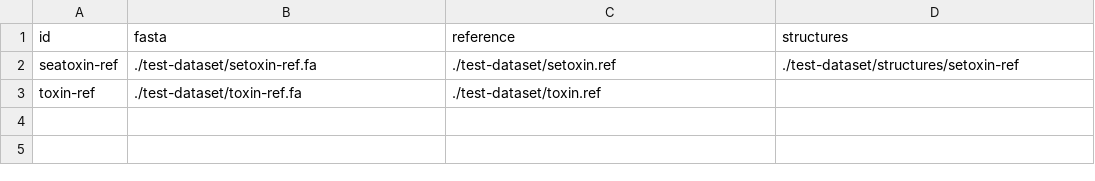
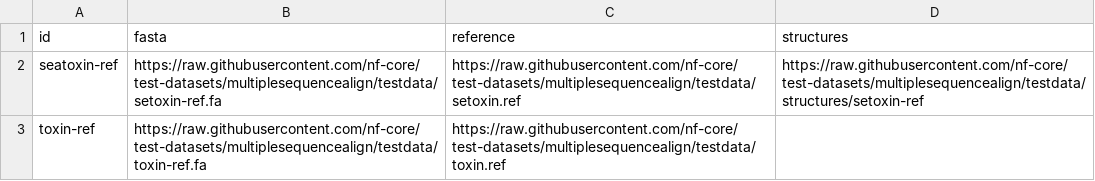
Before and after one commit to nf-core/multiplesequencealign, a CSV file: assets/samplesheet.csv, drawn as a sheet.

Commit message:
Update sample sheet

```diff
--- a/assets/samplesheet.csv
+++ b/assets/samplesheet.csv
@@ -1,3 +1,3 @@
 id,fasta,reference,structures
-seatoxin-ref,./test-dataset/setoxin-ref.fa,./test-dataset/setoxin.ref,./test-dataset/structures/setoxin-ref
-toxin-ref,./test-dataset/toxin-ref.fa,./test-dataset/toxin.ref,
+seatoxin-ref,https://raw.githubusercontent.com/nf-core/test-datasets/multiplesequencealign/testdata/setoxin-ref.fa,https://raw.githubusercontent.com/nf-core/test-datasets/multiplesequencealign/testdata/setoxin.ref,https://raw.githubusercontent.com/nf-core/test-datasets/multiplesequencealign/testdata/structures/setoxin-ref
+toxin-ref,https://raw.githubusercontent.com/nf-core/test-datasets/multiplesequencealign/testdata/toxin-ref.fa,https://raw.githubusercontent.com/nf-core/test-datasets/multiplesequencealign/testdata/toxin.ref,
```
